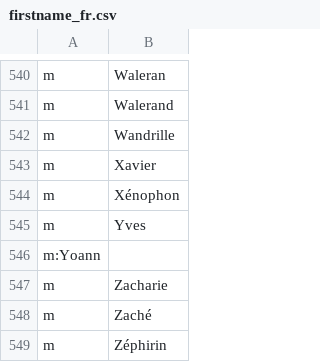
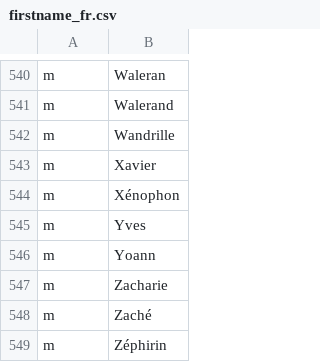
Before and after one commit to Alkante/anonymizedb, a CSV file: dico/firstname_fr.csv, drawn as a sheet; only a part is shown, gaps mark what is left out; removed rows and columns are numbered as before the commit, all else as after; the diff names each change by its address in the sheet, - before the commit and + after, or states it on an @@ line.

Commit message:
fix replace one «:» to «;»

```diff
--- a/dico/firstname_fr.csv
+++ b/dico/firstname_fr.csv
-row 546: m:Yoann
+row 546: m | Yoann
```
